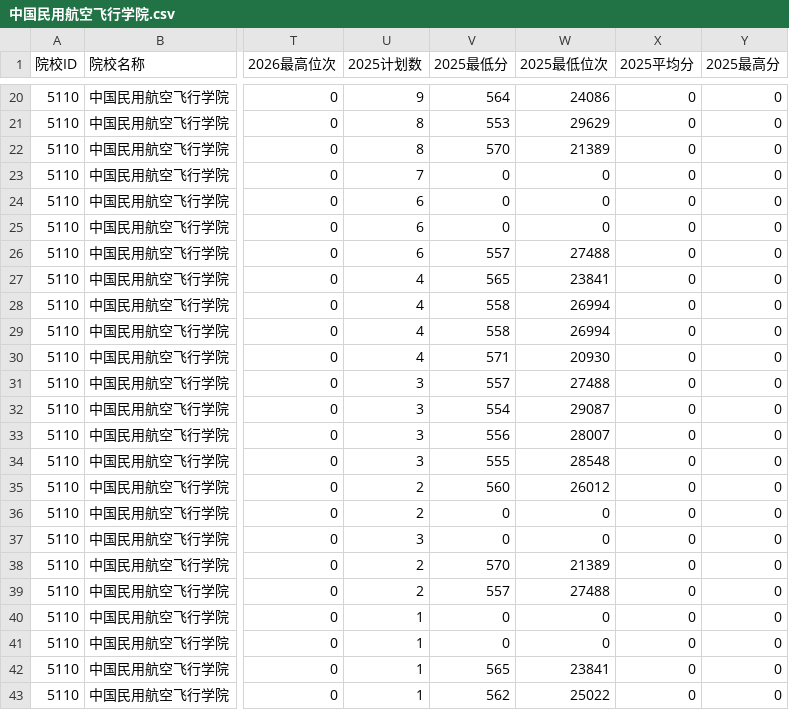
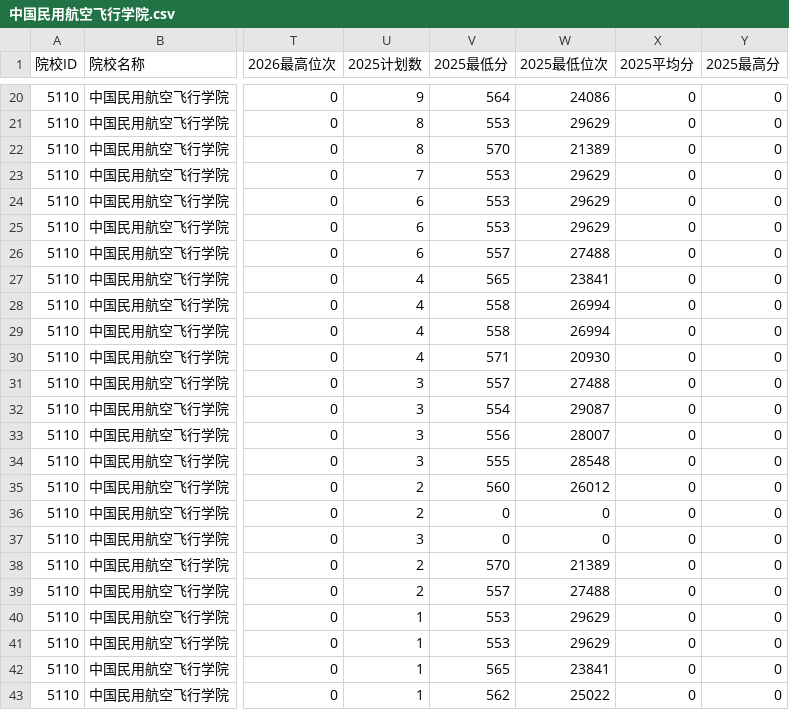
Before and after one commit to ADD574929477/2026, a CSV file: 中国民用航空飞行学院.csv, drawn as a sheet; only a part is shown, gaps mark what is left out; the diff names each change by its address in the sheet, - before the commit and + after, or states it on an @@ line.

Commit message:
feat: 录入CSV文件数据
Co-authored-by: traeagent <traeagent@users.noreply.github.com>

```diff
--- a/中国民用航空飞行学院.csv
+++ b/中国民用航空飞行学院.csv
-V23:V25 (2025最低分): 0
+V23:V25 (2025最低分): 553
-W23:W25 (2025最低位次): 0
+W23:W25 (2025最低位次): 29629
-V40:V41 (2025最低分): 0
+V40:V41 (2025最低分): 553
-W40:W41 (2025最低位次): 0
+W40:W41 (2025最低位次): 29629
```
